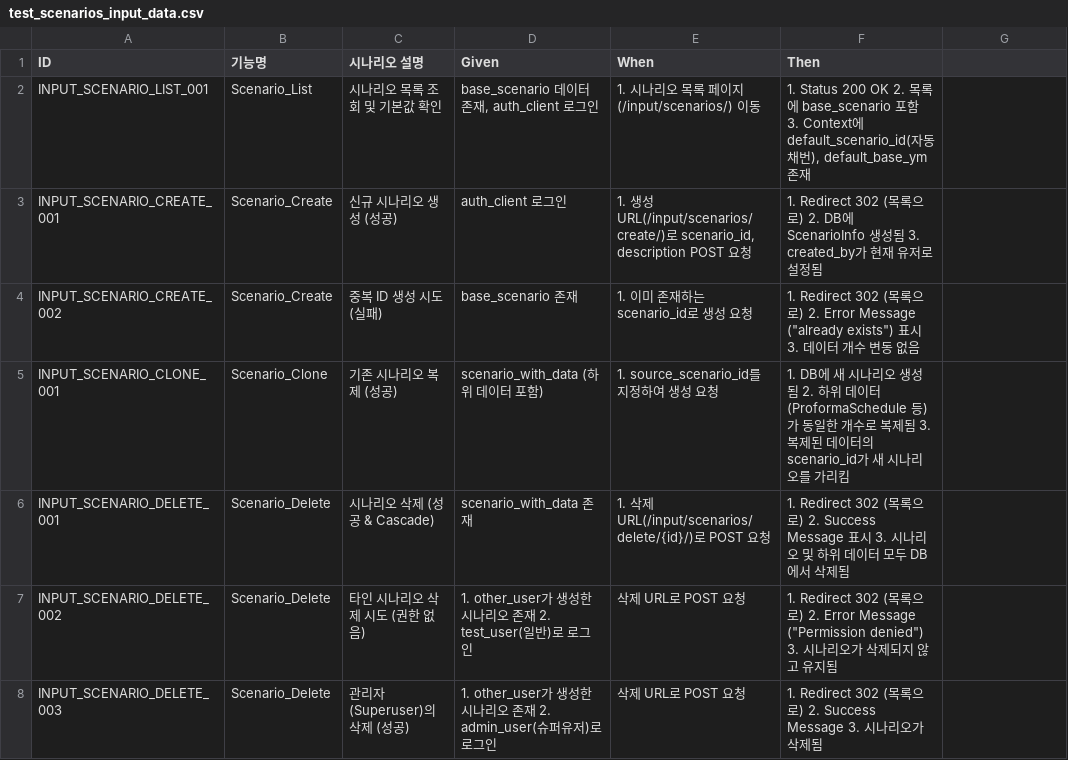
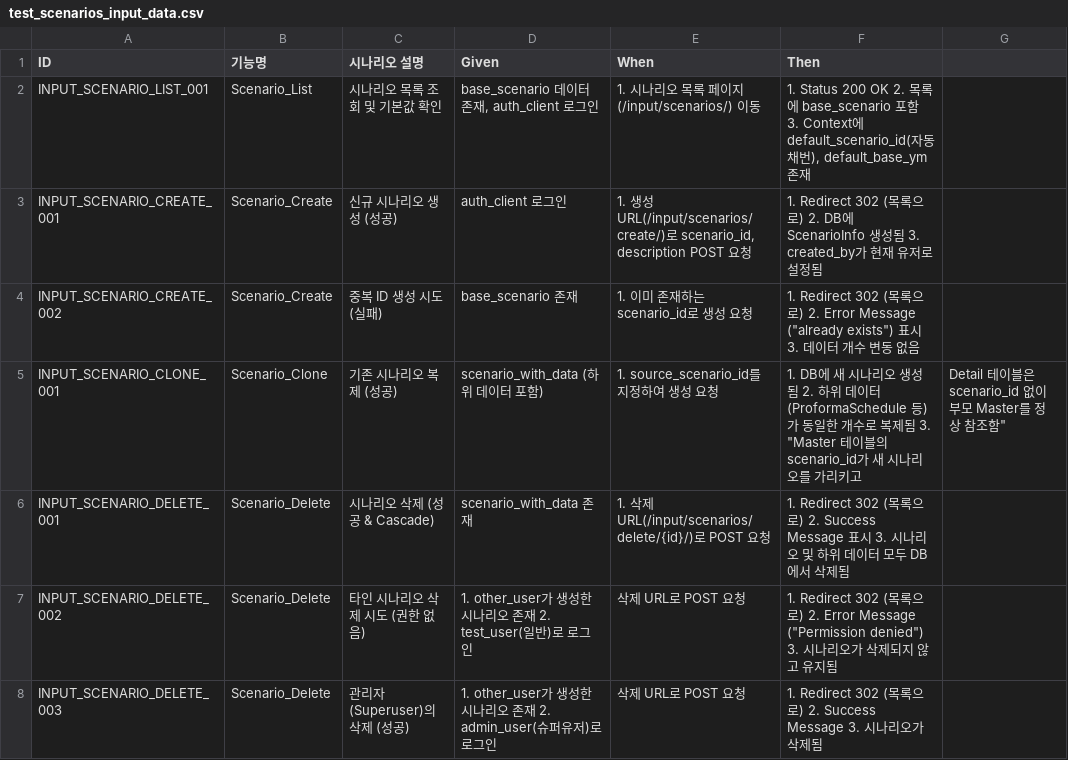
Before and after one commit to cbjsena/cascadingDemo, a CSV file: doc/test_scenarios/test_scenarios_input_data.csv, drawn as a sheet; only a part is shown; the diff covers the shown part only.

Commit message:
1. proforma, cascading 테이블을  원 테이블과 detail 테이블로 분리 2. detail 테이블의 scenario 제거 3. 테스트 변경

```diff
--- a/doc/test_scenarios/test_scenarios_input_data.csv
+++ b/doc/test_scenarios/test_scenarios_input_data.csv
@@ -4,3 +4,3 @@ INPUT_SCENARIO_CREATE_001,Scenario_Create,신규 시나리오 생성 (성공),au
 INPUT_SCENARIO_CREATE_002,Scenario_Create,중복 ID 생성 시도 (실패),base_scenario 존재,1. 이미 존재하는 scenario_id로 생성 요청,"1. Redirect 302 (목록으로) 2. Error Message (""already exists"") 표시 3. 데이터 개수 변동 없음"
-INPUT_SCENARIO_CLONE_001,Scenario_Clone,기존 시나리오 복제 (성공),scenario_with_data (하위 데이터 포함),1. source_scenario_id를 지정하여 생성 요청,1. DB에 새 시나리오 생성됨 2. 하위 데이터(ProformaSchedule 등)가 동일한 개수로 복제됨 3. 복제된 데이터의 scenario_id가 새 시나리오를 가리킴
+INPUT_SCENARIO_CLONE_001,Scenario_Clone,기존 시나리오 복제 (성공),scenario_with_data (하위 데이터 포함),1. source_scenario_id를 지정하여 생성 요청,1. DB에 새 시나리오 생성됨 2. 하위 데이터(ProformaSchedule 등)가 동일한 개수로 복제됨 3. "Master 테이블의 scenario_id가 새 시나리오를 가리키고, Detail 테이블은 scenario_id 없이 부모 Master를 정상 참조함"
 INPUT_SCENARIO_DELETE_001,Scenario_Delete,시나리오 삭제 (성공 & Cascade),scenario_with_data 존재,1. 삭제 URL(/input/scenarios/delete/{id}/)로 POST 요청,1. Redirect 302 (목록으로) 2. Success Message 표시 3. 시나리오 및 하위 데이터 모두 DB에서 삭제됨
```
Also changed, not shown: 7 added rows, 13 removed rows and 3 edited cells elsewhere in this file, 29 other files.
